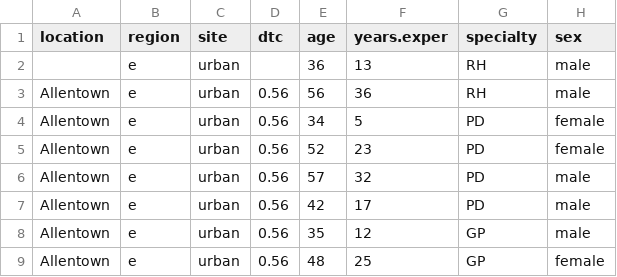
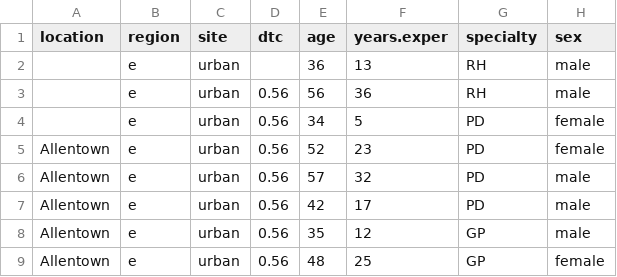
Before and after one commit to bobstine/lang_C, a CSV file: boost/test-data.csv, drawn as a sheet; only a part is shown; the diff names each change by its address in the sheet, - before the commit and + after, or states it on an @@ line.

```diff
--- a/boost/test-data.csv
+++ b/boost/test-data.csv
-A3:A4 (location): Allentown
+A3:A4 (location): (empty)
```
Also changed, not shown: 2 other files.
